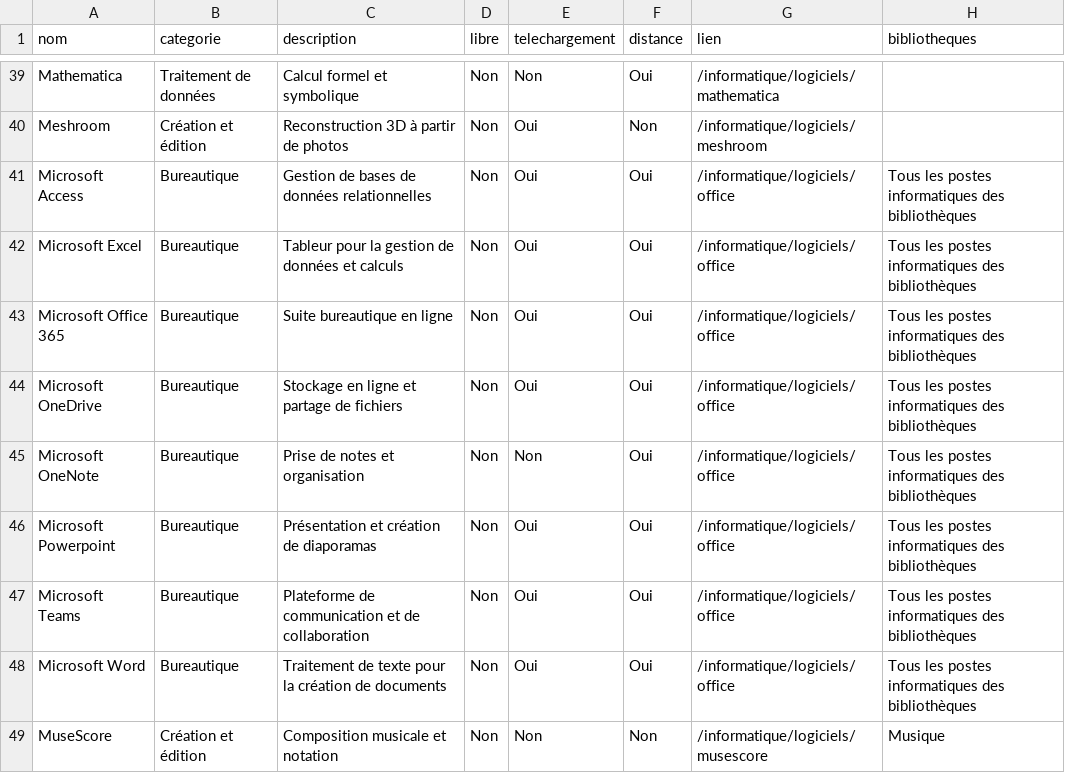
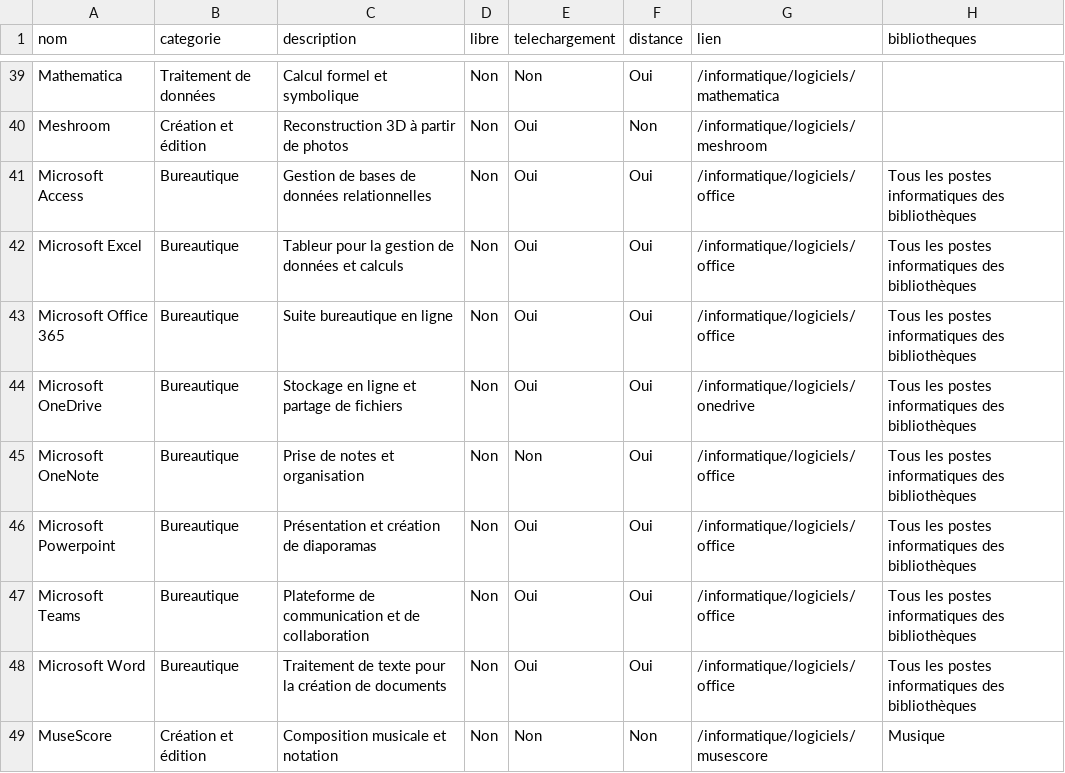
Before and after one commit to bibudem/techno, a CSV file: static/data/logiciels.csv, drawn as a sheet; only a part is shown, gaps mark what is left out.

Commit message:
Mise à jour des documents Office 365 et OneDrive, ajout de liens et correction de références dans le fichier CSV des logiciels.

```diff
--- a/static/data/logiciels.csv
+++ b/static/data/logiciels.csv
@@ -43,3 +43,3 @@ Microsoft Excel,Bureautique,Tableur pour la gestion de données et calculs,Non,O
 Microsoft Office 365,Bureautique,Suite bureautique en ligne,Non,Oui,Oui,/informatique/logiciels/office,Tous les postes informatiques des bibliothèques
-Microsoft OneDrive,Bureautique,Stockage en ligne et partage de fichiers,Non,Oui,Oui,/informatique/logiciels/office,Tous les postes informatiques des bibliothèques
+Microsoft OneDrive,Bureautique,Stockage en ligne et partage de fichiers,Non,Oui,Oui,/informatique/logiciels/onedrive,Tous les postes informatiques des bibliothèques
 Microsoft OneNote,Bureautique,Prise de notes et organisation,Non,Non,Oui,/informatique/logiciels/office,Tous les postes informatiques des bibliothèques
```
Also changed, not shown: 4 other files.
